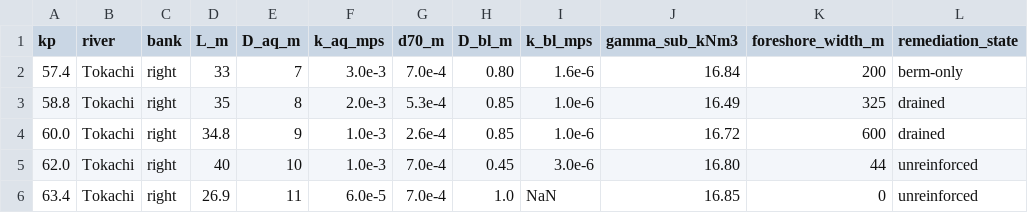
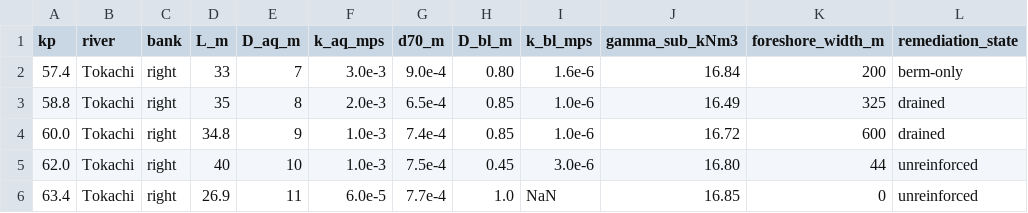
Before and after one commit to Gimori3/bep-reliability-engine, a CSV file: data/processed/tokachi_bep_inputs.csv, drawn as a sheet.

Commit message:
Take the matrix d70 prior from the aquifer's own matrix gradation (ADR-0054)
The three specimens behind the matrix d70 means are levee embankment fill
(OYO report Table 4-3-1), and so are all six ADR-0012 diagnostic pairs. Re-base
the four means on the median finer-than-2 mm matrix d70 of each section's own
aquifer specimens (0.90/0.65/0.74/0.75 mm), retire the KP 62.0 transfer, and
raise the matrix clip ceiling to 2 mm. Correct the KP 58.8 laboratory-k pairing
in the ADR-0012 record and redraw its figure.

```diff
--- a/data/processed/tokachi_bep_inputs.csv
+++ b/data/processed/tokachi_bep_inputs.csv
@@ -1,6 +1,6 @@
 kp,river,bank,L_m,D_aq_m,k_aq_mps,d70_m,D_bl_m,k_bl_mps,gamma_sub_kNm3,foreshore_width_m,remediation_state
-57.4,Tokachi,right,33,7,3.0e-3,7.0e-4,0.80,1.6e-6,16.84,200,berm-only
-58.8,Tokachi,right,35,8,2.0e-3,5.3e-4,0.85,1.0e-6,16.49,325,drained
-60.0,Tokachi,right,34.8,9,1.0e-3,2.6e-4,0.85,1.0e-6,16.72,600,drained
-62.0,Tokachi,right,40,10,1.0e-3,7.0e-4,0.45,3.0e-6,16.80,44,unreinforced
-63.4,Tokachi,right,26.9,11,6.0e-5,7.0e-4,1.0,NaN,16.85,0,unreinforced
+57.4,Tokachi,right,33,7,3.0e-3,9.0e-4,0.80,1.6e-6,16.84,200,berm-only
+58.8,Tokachi,right,35,8,2.0e-3,6.5e-4,0.85,1.0e-6,16.49,325,drained
+60.0,Tokachi,right,34.8,9,1.0e-3,7.4e-4,0.85,1.0e-6,16.72,600,drained
+62.0,Tokachi,right,40,10,1.0e-3,7.5e-4,0.45,3.0e-6,16.80,44,unreinforced
+63.4,Tokachi,right,26.9,11,6.0e-5,7.7e-4,1.0,NaN,16.85,0,unreinforced
```
Also changed, not shown: 13 other files.
